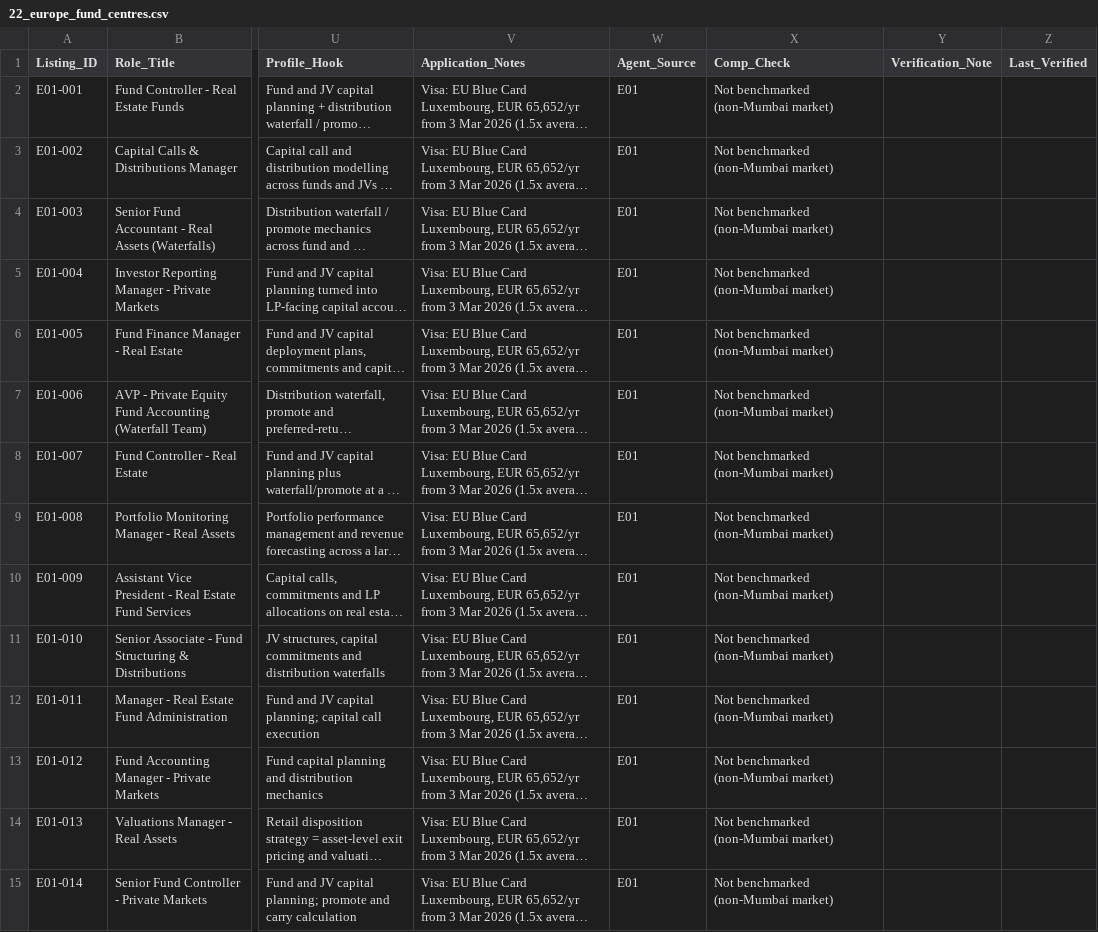
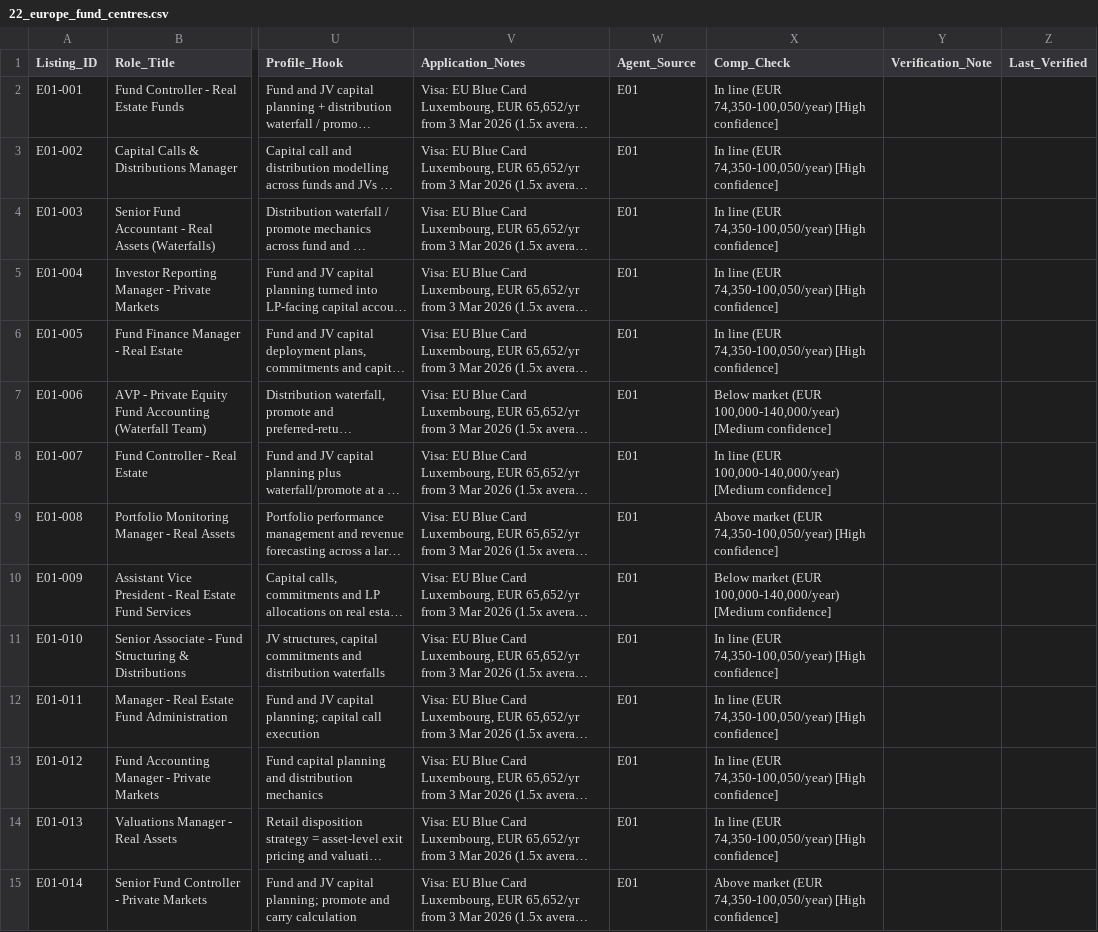
Before and after one commit to Darshan-AI-dev/Job_search, a CSV file: data/tabs/22_europe_fund_centres.csv, drawn as a sheet; only a part is shown, gaps mark what is left out; long unchanged cells end in …; the diff covers the shown part only; the diff names each change by its address in the sheet, - before the commit and + after, or states it on an @@ line.

```diff
--- a/data/tabs/22_europe_fund_centres.csv
+++ b/data/tabs/22_europe_fund_centres.csv
-X2:X6 (Comp_Check): Not benchmarked (non-Mumbai market)
+X2:X6 (Comp_Check): In line (EUR 74,350-100,050/year) [High confidence]
-X7 (Comp_Check): Not benchmarked (non-Mumbai market)
+X7 (Comp_Check): Below market (EUR 100,000-140,000/year) [Medium confidence]
-X8 (Comp_Check): Not benchmarked (non-Mumbai market)
+X8 (Comp_Check): In line (EUR 100,000-140,000/year) [Medium confidence]
-X9 (Comp_Check): Not benchmarked (non-Mumbai market)
+X9 (Comp_Check): Above market (EUR 74,350-100,050/year) [High confidence]
-X10 (Comp_Check): Not benchmarked (non-Mumbai market)
+X10 (Comp_Check): Below market (EUR 100,000-140,000/year) [Medium confidence]
-X11:X14 (Comp_Check): Not benchmarked (non-Mumbai market)
+X11:X14 (Comp_Check): In line (EUR 74,350-100,050/year) [High confidence]
-X15 (Comp_Check): Not benchmarked (non-Mumbai market)
+X15 (Comp_Check): Above market (EUR 74,350-100,050/year) [High confidence]
```
Also changed, not shown: 31 edited cells elsewhere in this file, data/tabs/15_qatar_wider_gcc.csv, data/tabs/17_singapore_real_assets.csv, 13 other files.
